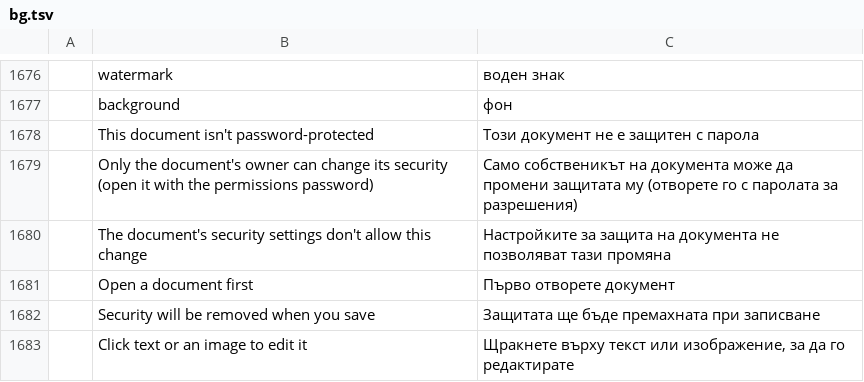
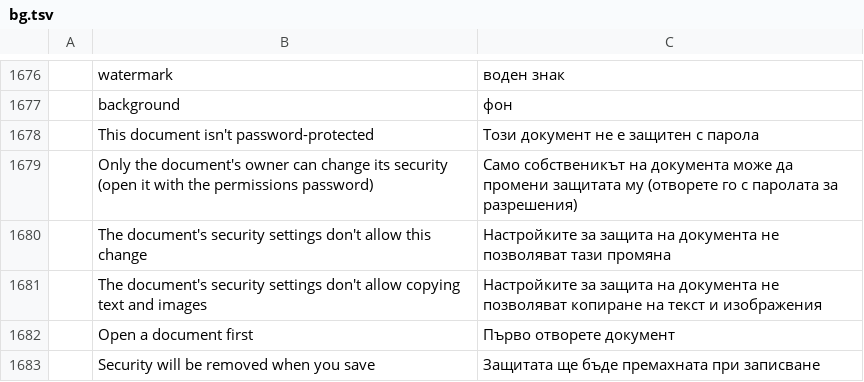
Before and after one commit to 0ldini/pdfcraft, a TSV file: crates/ui-egui/src/i18n/bg.tsv, drawn as a sheet; only a part is shown, gaps mark what is left out; the shorter side is filled out with more unchanged rows.

```diff
--- a/crates/ui-egui/src/i18n/bg.tsv
+++ b/crates/ui-egui/src/i18n/bg.tsv
@@ -1680,2 +1680,3 @@
 	The document's security settings don't allow this change	Настройките за защита на документа не позволяват тази промяна
+	The document's security settings don't allow copying text and images	Настройките за защита на документа не позволяват копиране на текст и изображения
 	Open a document first	Първо отворете документ
```
Also changed, not shown: crates/ui-egui/src/i18n/fr.tsv, crates/ui-egui/src/i18n/ja.tsv, 26 other files.
